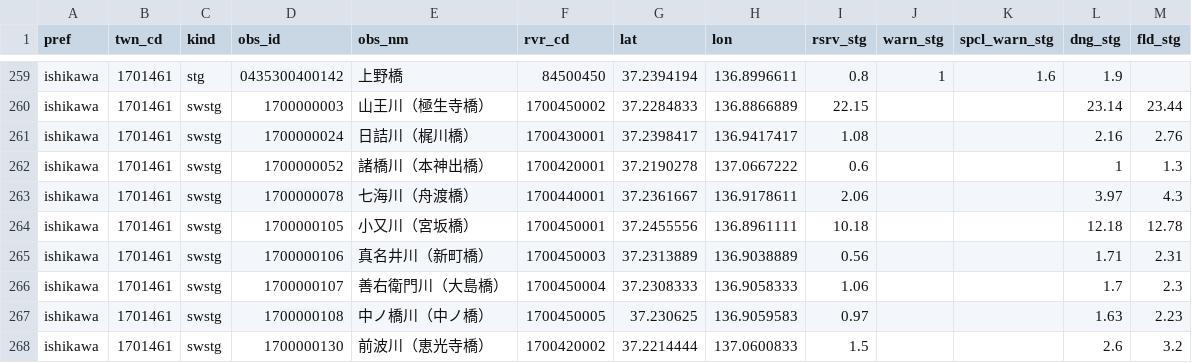
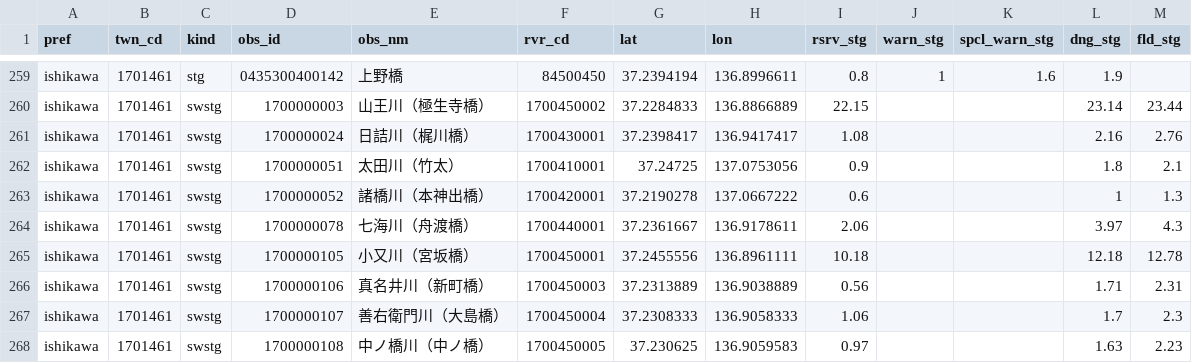
Before and after one commit to tomokyuuu/scraping, a CSV file: river-level/data/stations.csv, drawn as a sheet; only a part is shown, gaps mark what is left out; the shorter side is filled out with more unchanged rows; the diff names each change by its address in the sheet, - before the commit and + after, or states it on an @@ line.

```diff
--- a/river-level/data/stations.csv
+++ b/river-level/data/stations.csv
+row 262: ishikawa | 1701461 | swstg | 1700000051 | 太田川（竹太） | 1700410001 | 37.24725 | 137.0753056 | 0.9 |  |  | 1.8 | 2.1
```
Also changed, not shown: 5 other files.
